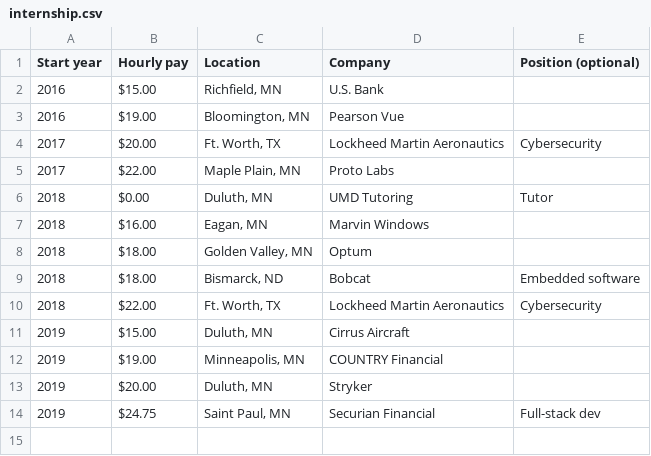
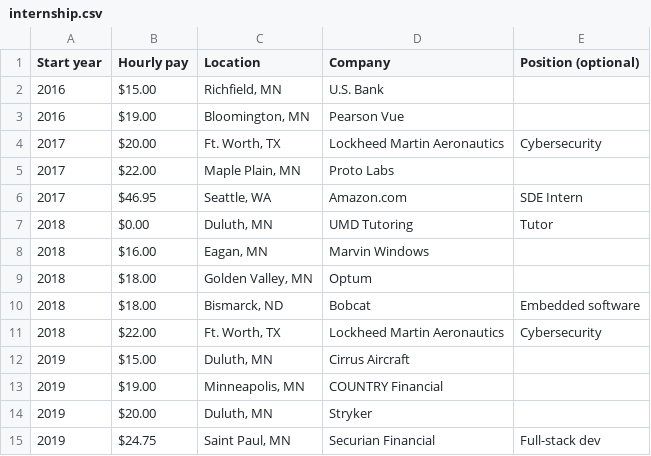
Before and after one commit to umdacm/umd-job-offers, a CSV file: internship.csv, drawn as a sheet; the diff names each change by its address in the sheet, - before the commit and + after, or states it on an @@ line.

Commit message:
Added an internship row

```diff
--- a/internship.csv
+++ b/internship.csv
+row 6: 2017 | $46.95 | Seattle, WA | Amazon.com | SDE Intern
```
